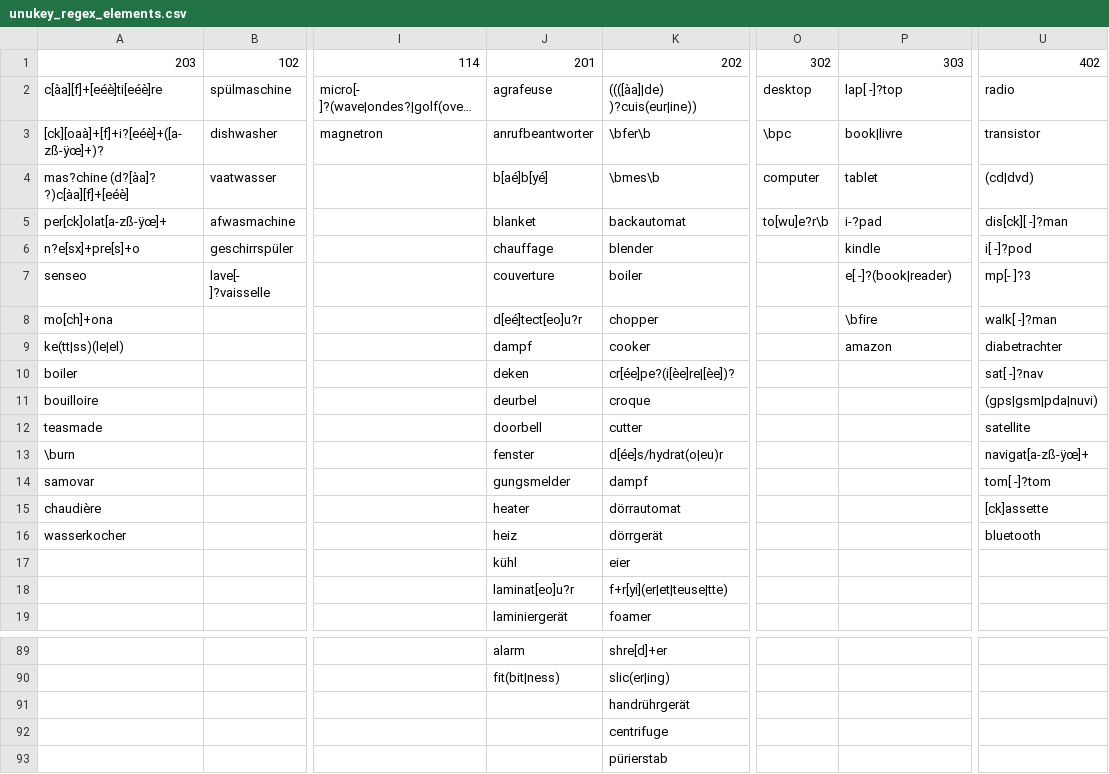
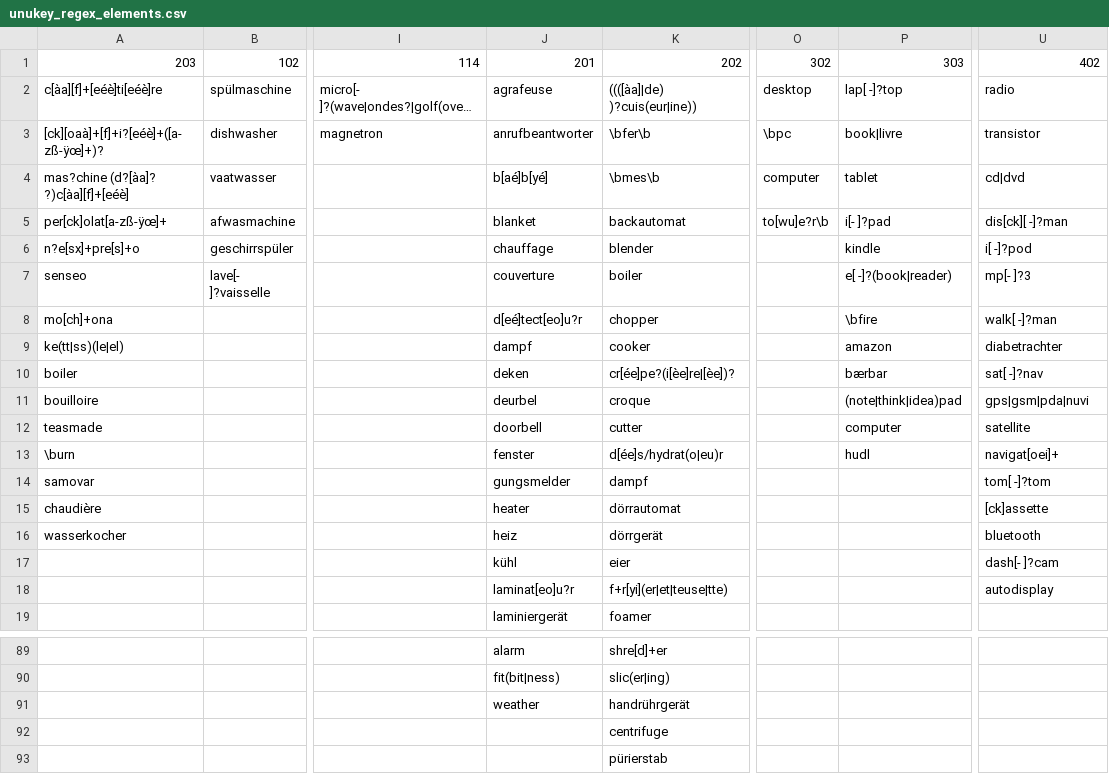
Before and after one commit to openrepair/tools, a CSV file: dat/unukey_regex_elements.csv, drawn as a sheet; only a part is shown, gaps mark what is left out; long unchanged cells end in …; the diff names each change by its address in the sheet, - before the commit and + after, or states it on an @@ line.

Commit message:
Updates unu-key regex tests

```diff
--- a/dat/unukey_regex_elements.csv
+++ b/dat/unukey_regex_elements.csv
-U4: (cd|dvd)
+U4: cd|dvd
-P5: i-?pad
+P5: i[- ]?pad
-P10: (empty)
+P10: bærbar
-P11: (empty)
+P11: (note|think|idea)pad
-U11: (gps|gsm|pda|nuvi)
+U11: gps|gsm|pda|nuvi
-P12: (empty)
+P12: computer
-P13: (empty)
+P13: hudl
-U13: navigat[a-zß-ÿœ]+
+U13: navigat[oei]+
-U17: (empty)
+U17: dash[- ]?cam
-U18: (empty)
+U18: autodisplay
-J91: (empty)
+J91: weather
```
Also changed, not shown: 1 other file.
